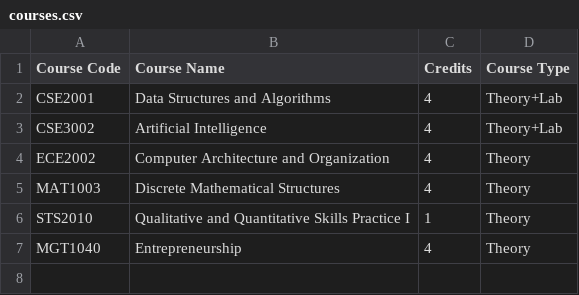
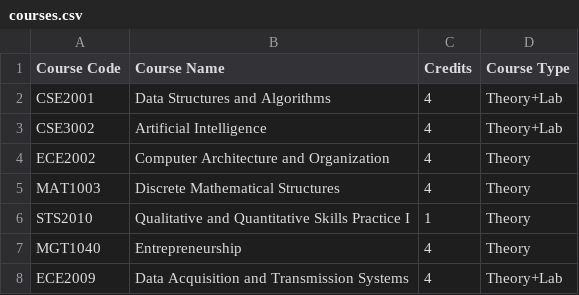
Before and after one commit to Amrutha-2207/Slotsyncs, a CSV file: data/courses.csv, drawn as a sheet.

Commit message:
Add ECE2009 course to courses.csv

```diff
--- a/data/courses.csv
+++ b/data/courses.csv
@@ -7 +7,2 @@ STS2010,Qualitative and Quantitative Skills Practice I ,1,Theory
 MGT1040,Entrepreneurship,4,Theory
+ECE2009,Data Acquisition and Transmission Systems,4,Theory+Lab
```
